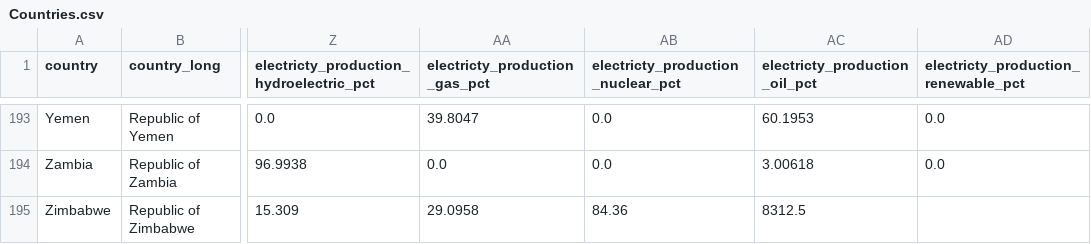
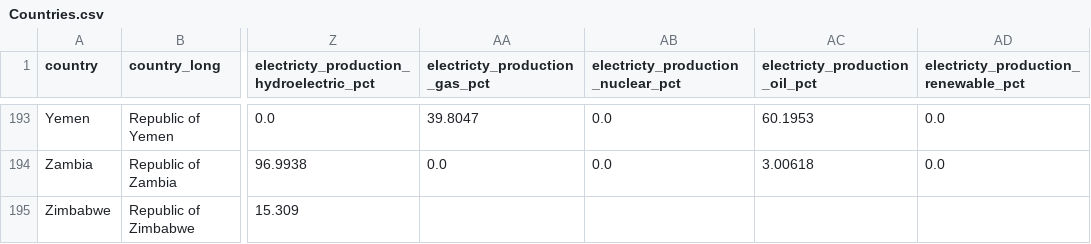
Before and after one commit to shivamdevraj02/Panda, a CSV file: Countries.csv, drawn as a sheet; only a part is shown, gaps mark what is left out; the diff names each change by its address in the sheet, - before the commit and + after, or states it on an @@ line.

Commit message:
Fix duplicate entry for Zimbabwe in Countries.csv

```diff
--- a/Countries.csv
+++ b/Countries.csv
-AA195 (electricty_production_gas_pct): 29.0958
+AA195 (electricty_production_gas_pct): (empty)
-AB195: 84.36
+AB195: (empty)
-AC195 (electricty_production_oil_pct): 8312.5
+AC195 (electricty_production_oil_pct): (empty)
```
